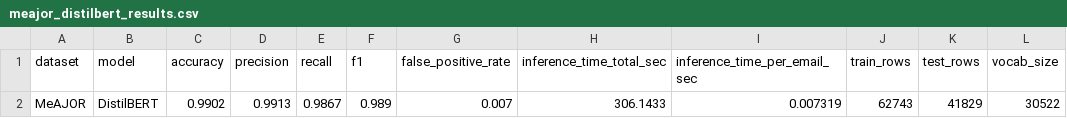
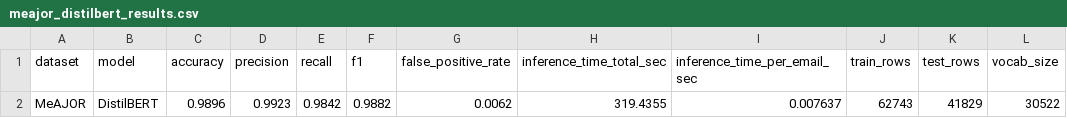
Before and after one commit to ChickenTenders2/cm3203-phishing-nlp, a CSV file: results/metrics/meajor_distilbert_results.csv, drawn as a sheet.

```diff
--- a/results/metrics/meajor_distilbert_results.csv
+++ b/results/metrics/meajor_distilbert_results.csv
@@ -1,2 +1,2 @@
 dataset,model,accuracy,precision,recall,f1,false_positive_rate,inference_time_total_sec,inference_time_per_email_sec,train_rows,test_rows,vocab_size
-MeAJOR,DistilBERT,0.9902,0.9913,0.9867,0.989,0.007,306.1433,0.007319,62743,41829,30522
+MeAJOR,DistilBERT,0.9896,0.9923,0.9842,0.9882,0.0062,319.4355,0.007637,62743,41829,30522
```
Also changed, not shown: results/metrics/kaggle_classical_baseline_results.csv, 13 other files.
